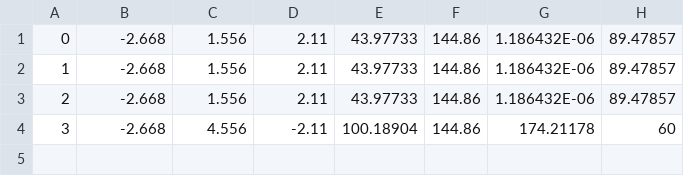
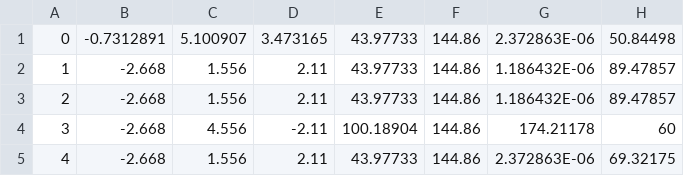
Before and after one commit to mohGhazala96/Unity-Project-Challenge, a CSV file: Assets/CSV/Saved_Cameras.csv, drawn as a sheet.

```diff
--- a/Assets/CSV/Saved_Cameras.csv
+++ b/Assets/CSV/Saved_Cameras.csv
@@ -1,2 +1,2 @@
-0,-2.668,1.556,2.11,43.97733,144.86,1.186432E-06,89.47857
+0,-0.7312891,5.100907,3.473165,43.97733,144.86,2.372863E-06,50.84498
 1,-2.668,1.556,2.11,43.97733,144.86,1.186432E-06,89.47857
@@ -4 +4,2 @@
 3,-2.668,4.556,-2.11,100.18904,144.86,174.21178,60
+4,-2.668,1.556,2.11,43.97733,144.86,2.372863E-06,69.32175
```
Also changed, not shown: 8 other files.
